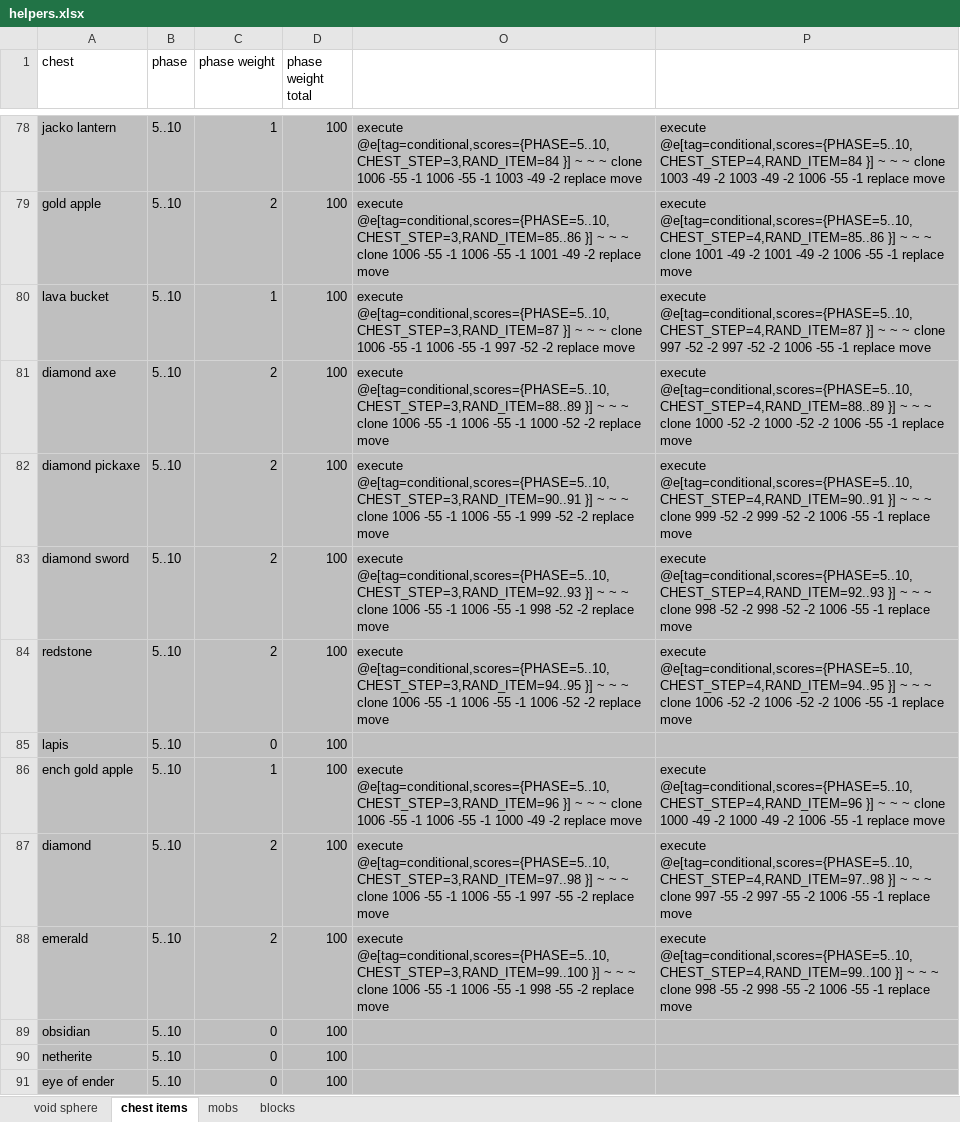
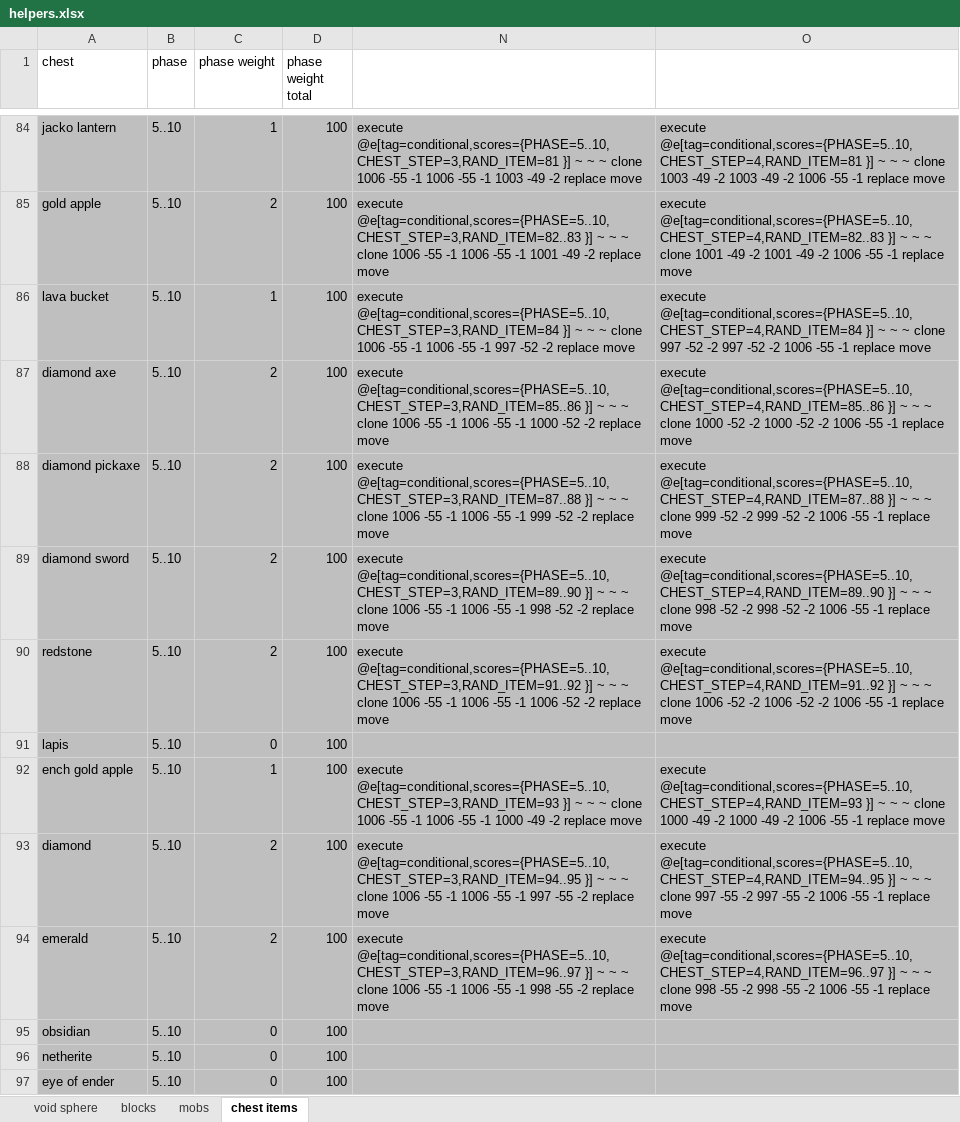
Before and after one commit to codeperfectordie/SkyblockMod, an Excel workbook: helpers.xlsx, sheet chest items, drawn as a sheet; only a part is shown, gaps mark what is left out; values as stored, in another font and other column widths than the file's, no borders; removed rows and columns are numbered as before the commit, all else as after; the diff covers the shown part only; the diff names each change by its address in the sheet, - before the commit and + after, or states it on an @@ line.

Commit message:
Add files via upload
added heads to random chest ;)

```diff
--- a/helpers.xlsx (sheet chest items)
+++ b/helpers.xlsx (sheet chest items)
@@ sheet tab order changed: void sphere | blocks | mobs | chest items @@
@@ column N unhidden, rows 84-94: execute @e[tag=conditional,scores={PHASE=5..10,CHEST_STEP=3,RAND_ITEM=81 }] ~ ~ ~ clone 1006 -55 -1 1006 -55 -1 1003 -49 -2 replace move | execute @e[tag=conditional,scores={PHASE=5..10,CHEST_STEP=3,RAND_ITEM=82..83 }] ~ ~ ~ clone 1006 -55 -1 1006 -55 -1 1001 -49 -2 replace move | execute @e[tag=conditional,scores={PHASE=5..10,CHEST_STEP=3,RAND_ITEM=84 }] ~ ~ ~ clone 1006 -55 -1 1006 -55 -1 997 -52 -2 replace move | execute @e[tag=conditional,scores={PHASE=5..10,CHEST_STEP=3,RAND_ITEM=85..86 }] ~ ~ ~ clone 1006 -55 -1 1006 -55 -1 1000 -52 -2 replace move | execute @e[tag=conditional,scores={PHASE=5..10,CHEST_STEP=3,RAND_ITEM=87..88 }] ~ ~ ~ clone 1006 -55 -1 1006 -55 -1 999 -52 -2 replace move | execute @e[tag=conditional,scores={PHASE=5..10,CHEST_STEP=3,RAND_ITEM=89..90 }] ~ ~ ~ clone 1006 -55 -1 1006 -55 -1 998 -52 -2 replace move | execute @e[tag=conditional,scores={PHASE=5..10,CHEST_STEP=3,RAND_ITEM=91..92 }] ~ ~ ~ clone 1006 -55 -1 1006 -55 -1 1006 -52 -2 replace move |  | execute @e[tag=conditional,scores={PHASE=5..10,CHEST_STEP=3,RAND_ITEM=93 }] ~ ~ ~ clone 1006 -55 -1 1006 -55 -1 1000 -49 -2 replace move | execute @e[tag=conditional,scores={PHASE=5..10,CHEST_STEP=3,RAND_ITEM=94..95 }] ~ ~ ~ clone 1006 -55 -1 1006 -55 -1 997 -55 -2 replace move | execute @e[tag=conditional,scores={PHASE=5..10,CHEST_STEP=3,RAND_ITEM=96..97 }] ~ ~ ~ clone 1006 -55 -1 1006 -55 -1 998 -55 -2 replace move @@
-column P, rows 78-88: execute @e[tag=conditional,scores={PHASE=5..10,CHEST_STEP=4,RAND_ITEM=84 }] ~ ~ ~ clone 1003 -49 -2 1003 -49 -2 1006 -55 -1 replace move | execute @e[tag=conditional,scores={PHASE=5..10,CHEST_STEP=4,RAND_ITEM=85..86 }] ~ ~ ~ clone 1001 -49 -2 1001 -49 -2 1006 -55 -1 replace move | execute @e[tag=conditional,scores={PHASE=5..10,CHEST_STEP=4,RAND_ITEM=87 }] ~ ~ ~ clone 997 -52 -2 997 -52 -2 1006 -55 -1 replace move | execute @e[tag=conditional,scores={PHASE=5..10,CHEST_STEP=4,RAND_ITEM=88..89 }] ~ ~ ~ clone 1000 -52 -2 1000 -52 -2 1006 -55 -1 replace move | execute @e[tag=conditional,scores={PHASE=5..10,CHEST_STEP=4,RAND_ITEM=90..91 }] ~ ~ ~ clone 999 -52 -2 999 -52 -2 1006 -55 -1 replace move | execute @e[tag=conditional,scores={PHASE=5..10,CHEST_STEP=4,RAND_ITEM=92..93 }] ~ ~ ~ clone 998 -52 -2 998 -52 -2 1006 -55 -1 replace move | execute @e[tag=conditional,scores={PHASE=5..10,CHEST_STEP=4,RAND_ITEM=94..95 }] ~ ~ ~ clone 1006 -52 -2 1006 -52 -2 1006 -55 -1 replace move |  | execute @e[tag=conditional,scores={PHASE=5..10,CHEST_STEP=4,RAND_ITEM=96 }] ~ ~ ~ clone 1000 -49 -2 1000 -49 -2 1006 -55 -1 replace move | execute @e[tag=conditional,scores={PHASE=5..10,CHEST_STEP=4,RAND_ITEM=97..98 }] ~ ~ ~ clone 997 -55 -2 997 -55 -2 1006 -55 -1 replace move | execute @e[tag=conditional,scores={PHASE=5..10,CHEST_STEP=4,RAND_ITEM=99..100 }] ~ ~ ~ clone 998 -55 -2 998 -55 -2 1006 -55 -1 replace move
-O84: execute @e[tag=conditional,scores={PHASE=5..10,CHEST_STEP=3,RAND_ITEM=84 }] ~ ~ ~ clone 1006 -55 -1 1006 -55 -1 1003 -49 -2 replace move
+O84: execute @e[tag=conditional,scores={PHASE=5..10,CHEST_STEP=4,RAND_ITEM=81 }] ~ ~ ~ clone 1003 -49 -2 1003 -49 -2 1006 -55 -1 replace move
-O85: execute @e[tag=conditional,scores={PHASE=5..10,CHEST_STEP=3,RAND_ITEM=85..86 }] ~ ~ ~ clone 1006 -55 -1 1006 -55 -1 1001 -49 -2 replace move
+O85: execute @e[tag=conditional,scores={PHASE=5..10,CHEST_STEP=4,RAND_ITEM=82..83 }] ~ ~ ~ clone 1001 -49 -2 1001 -49 -2 1006 -55 -1 replace move
-O86: execute @e[tag=conditional,scores={PHASE=5..10,CHEST_STEP=3,RAND_ITEM=87 }] ~ ~ ~ clone 1006 -55 -1 1006 -55 -1 997 -52 -2 replace move
+O86: execute @e[tag=conditional,scores={PHASE=5..10,CHEST_STEP=4,RAND_ITEM=84 }] ~ ~ ~ clone 997 -52 -2 997 -52 -2 1006 -55 -1 replace move
-O87: execute @e[tag=conditional,scores={PHASE=5..10,CHEST_STEP=3,RAND_ITEM=88..89 }] ~ ~ ~ clone 1006 -55 -1 1006 -55 -1 1000 -52 -2 replace move
+O87: execute @e[tag=conditional,scores={PHASE=5..10,CHEST_STEP=4,RAND_ITEM=85..86 }] ~ ~ ~ clone 1000 -52 -2 1000 -52 -2 1006 -55 -1 replace move
-O88: execute @e[tag=conditional,scores={PHASE=5..10,CHEST_STEP=3,RAND_ITEM=90..91 }] ~ ~ ~ clone 1006 -55 -1 1006 -55 -1 999 -52 -2 replace move
+O88: execute @e[tag=conditional,scores={PHASE=5..10,CHEST_STEP=4,RAND_ITEM=87..88 }] ~ ~ ~ clone 999 -52 -2 999 -52 -2 1006 -55 -1 replace move
-O89: execute @e[tag=conditional,scores={PHASE=5..10,CHEST_STEP=3,RAND_ITEM=92..93 }] ~ ~ ~ clone 1006 -55 -1 1006 -55 -1 998 -52 -2 replace move
+O89: execute @e[tag=conditional,scores={PHASE=5..10,CHEST_STEP=4,RAND_ITEM=89..90 }] ~ ~ ~ clone 998 -52 -2 998 -52 -2 1006 -55 -1 replace move
-O90: execute @e[tag=conditional,scores={PHASE=5..10,CHEST_STEP=3,RAND_ITEM=94..95 }] ~ ~ ~ clone 1006 -55 -1 1006 -55 -1 1006 -52 -2 replace move
+O90: execute @e[tag=conditional,scores={PHASE=5..10,CHEST_STEP=4,RAND_ITEM=91..92 }] ~ ~ ~ clone 1006 -52 -2 1006 -52 -2 1006 -55 -1 replace move
-O92: execute @e[tag=conditional,scores={PHASE=5..10,CHEST_STEP=3,RAND_ITEM=96 }] ~ ~ ~ clone 1006 -55 -1 1006 -55 -1 1000 -49 -2 replace move
+O92: execute @e[tag=conditional,scores={PHASE=5..10,CHEST_STEP=4,RAND_ITEM=93 }] ~ ~ ~ clone 1000 -49 -2 1000 -49 -2 1006 -55 -1 replace move
-O93: execute @e[tag=conditional,scores={PHASE=5..10,CHEST_STEP=3,RAND_ITEM=97..98 }] ~ ~ ~ clone 1006 -55 -1 1006 -55 -1 997 -55 -2 replace move
+O93: execute @e[tag=conditional,scores={PHASE=5..10,CHEST_STEP=4,RAND_ITEM=94..95 }] ~ ~ ~ clone 997 -55 -2 997 -55 -2 1006 -55 -1 replace move
-O94: execute @e[tag=conditional,scores={PHASE=5..10,CHEST_STEP=3,RAND_ITEM=99..100 }] ~ ~ ~ clone 1006 -55 -1 1006 -55 -1 998 -55 -2 replace move
+O94: execute @e[tag=conditional,scores={PHASE=5..10,CHEST_STEP=4,RAND_ITEM=96..97 }] ~ ~ ~ clone 998 -55 -2 998 -55 -2 1006 -55 -1 replace move
```
Also changed, not shown: 18 added rows and 140 edited cells elsewhere in this sheet, sheet mobs, sheet blocks, formulas that keep their value, hidden cells.
